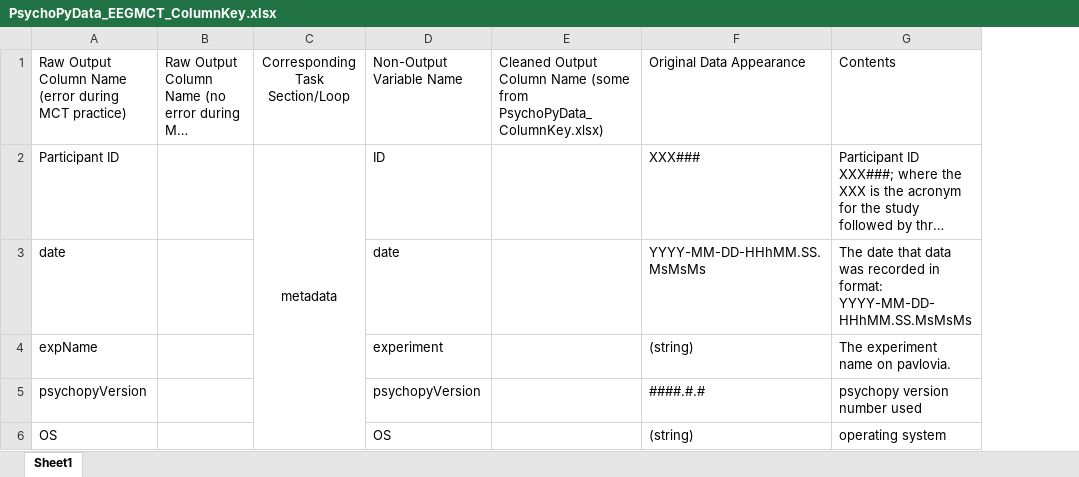
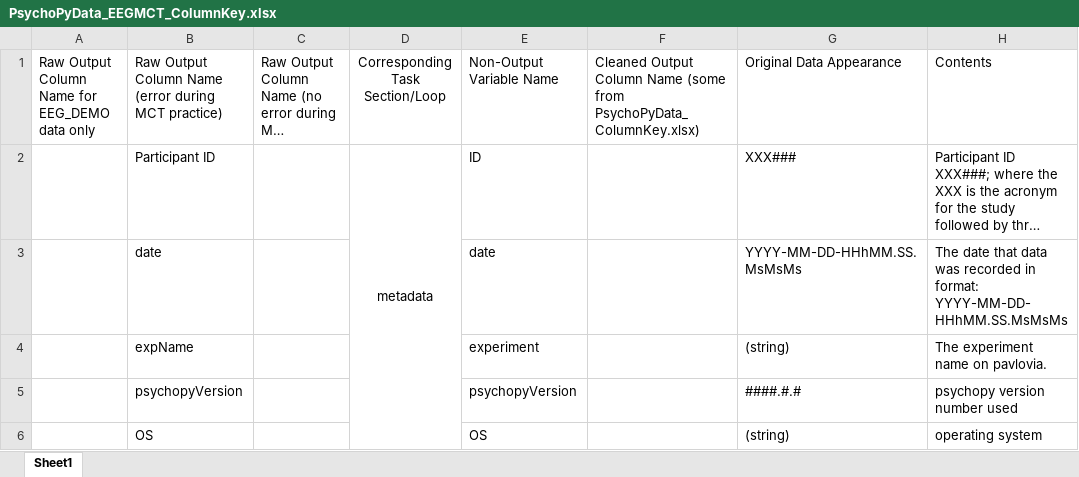
Before and after one commit to Miko999/PhDScripts, an Excel workbook: PsychoPyData_EEGMCT_ColumnKey.xlsx, sheet Sheet1, drawn as a sheet; only a part is shown; long unchanged cells end in …; values as stored, in another font and other column widths than the file's, no borders; conditional formats not drawn; the diff covers the shown part only; the diff names each change by its address in the sheet, - before the commit and + after, or states it on an @@ line.

Commit message:
Edited code to extract markers (triggers) of interest and get time between beats in terms of triggers. Starting to relabel columns in psychopy data to extract relevant information from there.

```diff
--- a/PsychoPyData_EEGMCT_ColumnKey.xlsx (sheet Sheet1)
+++ b/PsychoPyData_EEGMCT_ColumnKey.xlsx (sheet Sheet1)
+column A, row 1: Raw Output Column Name for EEG_DEMO data only
```
Also changed, not shown: other rows of this sheet, TriggerValueKey.xlsx, 1 other file.
